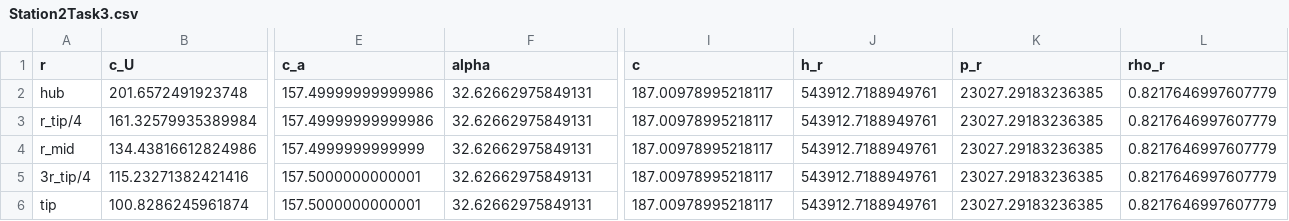
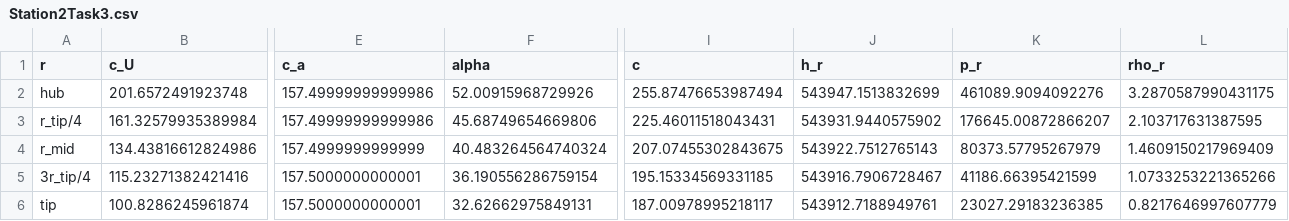
Before and after one commit to Carmeisel101/RealEngineCycle_TurboProp, a CSV file: task3/Station2Task3.csv, drawn as a sheet; only a part is shown, gaps mark what is left out; the diff names each change by its address in the sheet, - before the commit and + after, or states it on an @@ line.

Commit message:
task3 station 2

```diff
--- a/task3/Station2Task3.csv
+++ b/task3/Station2Task3.csv
-F2 (alpha): 32.62662975849131
+F2 (alpha): 52.00915968729926
-I2 (c): 187.00978995218117
+I2 (c): 255.87476653987494
-J2 (h_r): 543912.7188949761
+J2 (h_r): 543947.1513832699
-K2 (p_r): 23027.29183236385
+K2 (p_r): 461089.9094092276
-L2 (rho_r): 0.8217646997607779
+L2 (rho_r): 3.2870587990431175
-F3 (alpha): 32.62662975849131
+F3 (alpha): 45.68749654669806
-I3 (c): 187.00978995218117
+I3 (c): 225.46011518043431
-J3 (h_r): 543912.7188949761
+J3 (h_r): 543931.9440575902
-K3 (p_r): 23027.29183236385
+K3 (p_r): 176645.00872866207
-L3 (rho_r): 0.8217646997607779
+L3 (rho_r): 2.103717631387595
-F4 (alpha): 32.62662975849131
+F4 (alpha): 40.483264564740324
-I4 (c): 187.00978995218117
+I4 (c): 207.07455302843675
-J4 (h_r): 543912.7188949761
+J4 (h_r): 543922.7512765143
-K4 (p_r): 23027.29183236385
+K4 (p_r): 80373.57795267979
-L4 (rho_r): 0.8217646997607779
+L4 (rho_r): 1.4609150217969409
-F5 (alpha): 32.62662975849131
+F5 (alpha): 36.190556286759154
-I5 (c): 187.00978995218117
+I5 (c): 195.15334569331185
-J5 (h_r): 543912.7188949761
+J5 (h_r): 543916.7906728467
-K5 (p_r): 23027.29183236385
+K5 (p_r): 41186.66395421599
-L5 (rho_r): 0.8217646997607779
+L5 (rho_r): 1.0733253221365266
```
Also changed, not shown: 2 other files.
